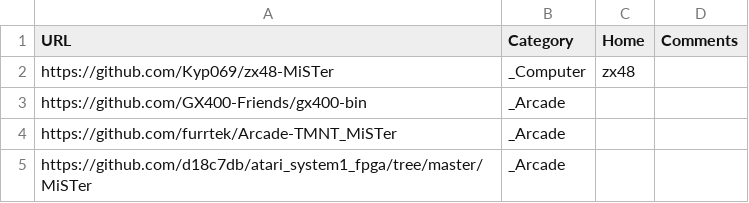
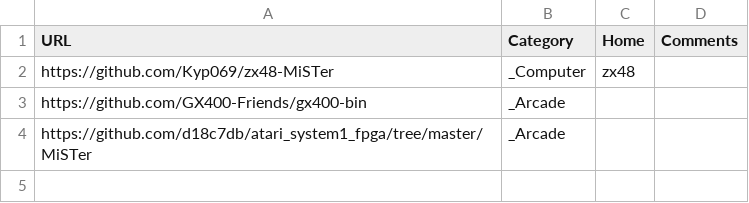
Before and after one commit to theypsilon/Unofficial_Distribution_MiSTer, a CSV file: external_mister_repos.csv, drawn as a sheet; the diff names each change by its address in the sheet, - before the commit and + after, or states it on an @@ line.

Commit message:
Removing TMNT

```diff
--- a/external_mister_repos.csv
+++ b/external_mister_repos.csv
-row 4: https://github.com/furrtek/Arcade-TMNT_MiSTer | _Arcade
```
